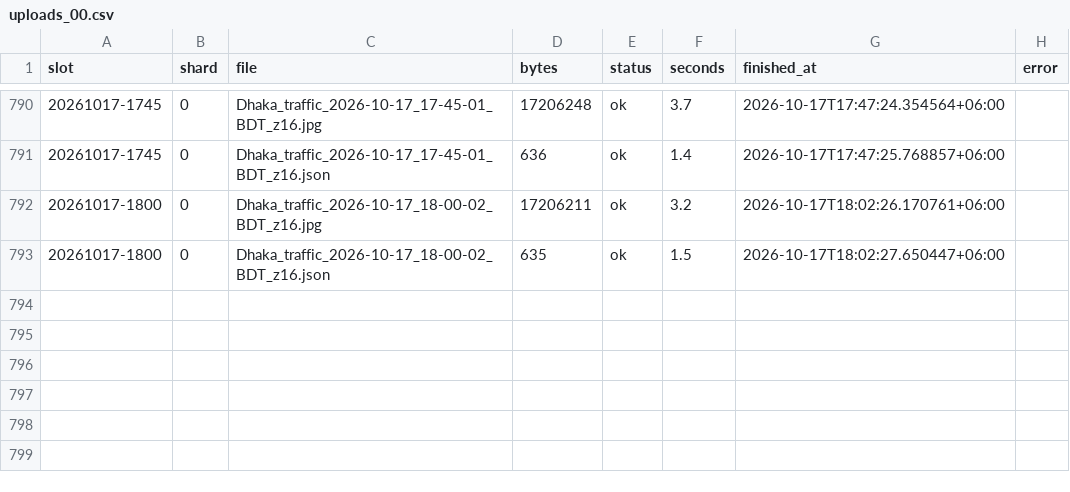
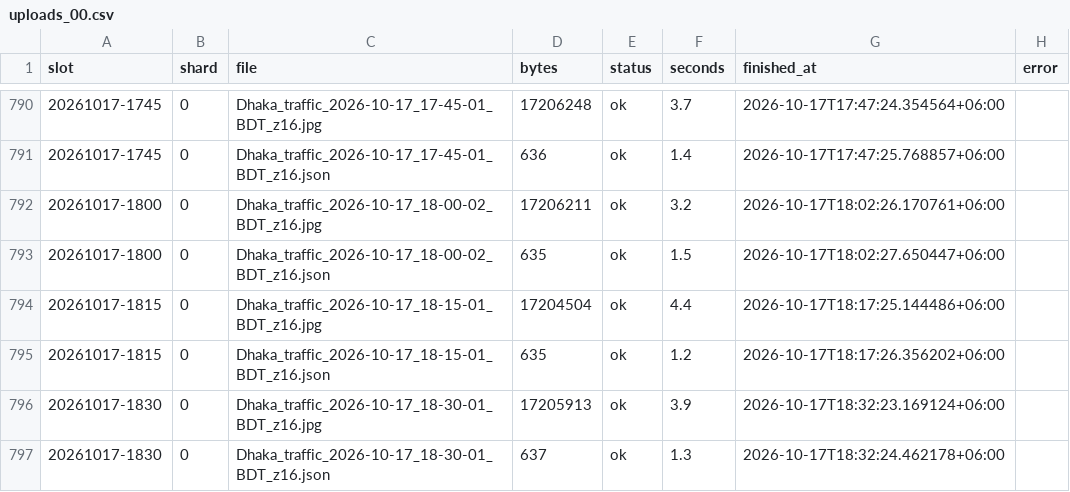
Before and after one commit to wiki-ruhan/Dhaka-Jam-70, a CSV file: data/shards/uploads_00.csv, drawn as a sheet; only a part is shown, gaps mark what is left out; the diff names each change by its address in the sheet, - before the commit and + after, or states it on an @@ line.

```diff
--- a/data/shards/uploads_00.csv
+++ b/data/shards/uploads_00.csv
+row 794: 20261017-1815 | 0 | Dhaka_traffic_2026-10-17_18-15-01_BDT_z16.jpg | 17204504 | ok | 4.4 | 2026-10-17T18:17:25.144486+06:00
+row 795: 20261017-1815 | 0 | Dhaka_traffic_2026-10-17_18-15-01_BDT_z16.json | 635 | ok | 1.2 | 2026-10-17T18:17:26.356202+06:00
+row 796: 20261017-1830 | 0 | Dhaka_traffic_2026-10-17_18-30-01_BDT_z16.jpg | 17205913 | ok | 3.9 | 2026-10-17T18:32:23.169124+06:00
+row 797: 20261017-1830 | 0 | Dhaka_traffic_2026-10-17_18-30-01_BDT_z16.json | 637 | ok | 1.3 | 2026-10-17T18:32:24.462178+06:00
```
Also changed, not shown: data/conditions.csv, data/daily/ranking/2026-10-17_ranking.csv, 14 other files.
